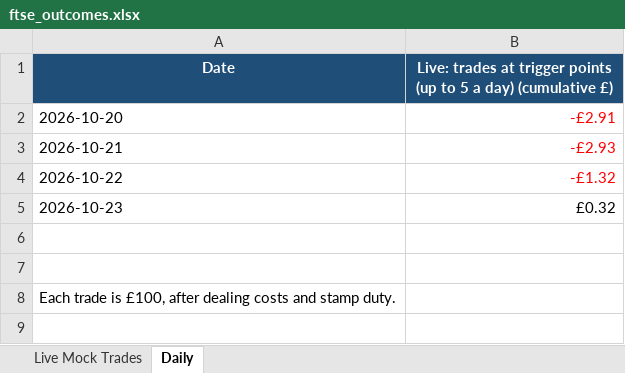
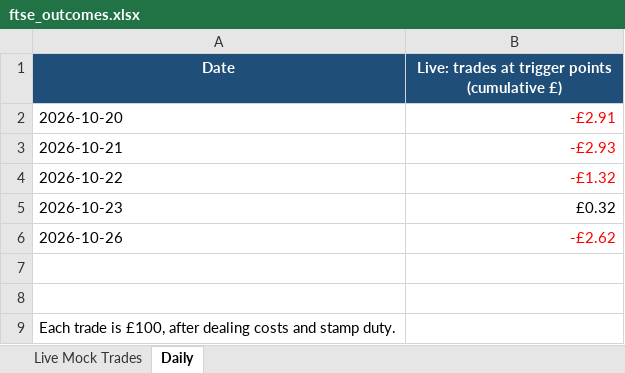
Before and after one commit to philwright210458-blip/ftse-trader, an Excel workbook: ftse_outcomes.xlsx, sheet Daily, drawn as a sheet; values as stored, in another font and other column widths than the file's, no borders; charts and pictures not drawn; the diff names each change by its address in the sheet, - before the commit and + after, or states it on an @@ line.

```diff
--- a/ftse_outcomes.xlsx (sheet Daily)
+++ b/ftse_outcomes.xlsx (sheet Daily)
-B1: …trigger points (up to 5 a day) (cumulative £)
+B1: …trigger points (cumulative £)
+row 6: 2026-10-26 | -£2.62
```
Also changed, not shown: sheet Live Mock Trades, charts or pictures, ftse_momentum_live.xlsx, ftse_scan_latest.xlsx, 6 other files.
